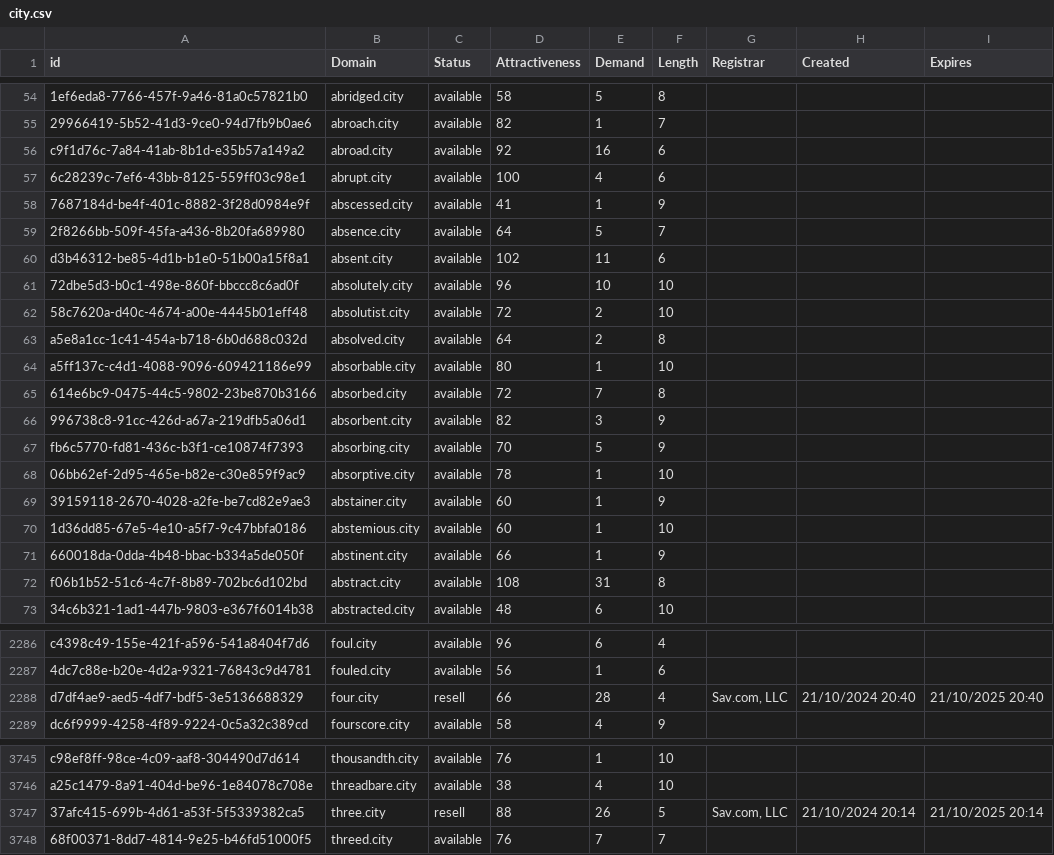
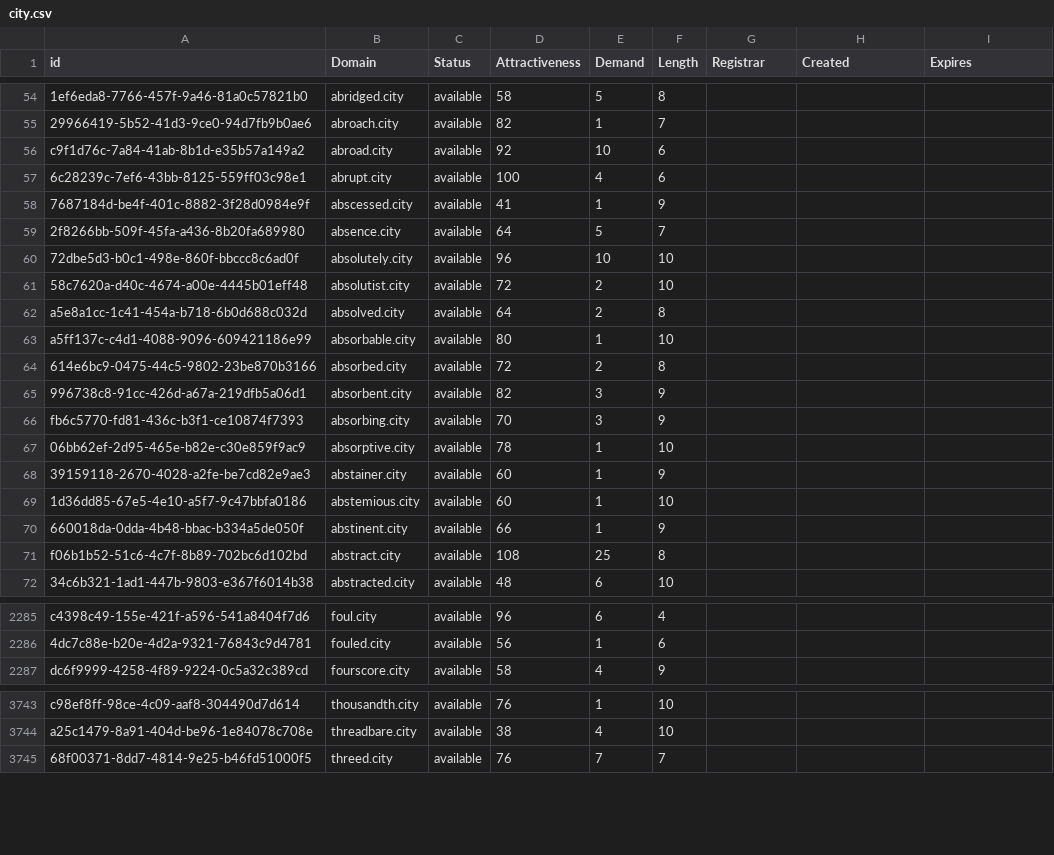
Before and after one commit to UniqueDomains/city-oneword-domains, a CSV file: city.csv, drawn as a sheet; only a part is shown, gaps mark what is left out; removed rows and columns are numbered as before the commit, all else as after; the diff covers the shown part only; the diff names each change by its address in the sheet, - before the commit and + after, or states it on an @@ line.

Commit message:
Domains update

```diff
--- a/city.csv
+++ b/city.csv
-E56 (Demand): 16
+E56 (Demand): 10
-row 60: d3b46312-be85-4d1b-b1e0-51b00a15f8a1 | absent.city | available | 102 | 11 | 6
-E64 (Demand): 7
+E64 (Demand): 2
-E66 (Demand): 5
+E66 (Demand): 3
-E71 (Demand): 31
+E71 (Demand): 25
-row 2288: d7df4ae9-aed5-4df7-bdf5-3e5136688329 | four.city | resell | 66 | 28 | 4 | Sav.com, LLC | 21/10/2024 20:40 | 21/10/2025 20:40
-row 3747: 37afc415-699b-4d61-a53f-5f5339382ca5 | three.city | resell | 88 | 26 | 5 | Sav.com, LLC | 21/10/2024 20:14 | 21/10/2025 20:14
```
Also changed, not shown: 1 added row, 1 removed row and 23 edited cells elsewhere in this file, 2 other files.
